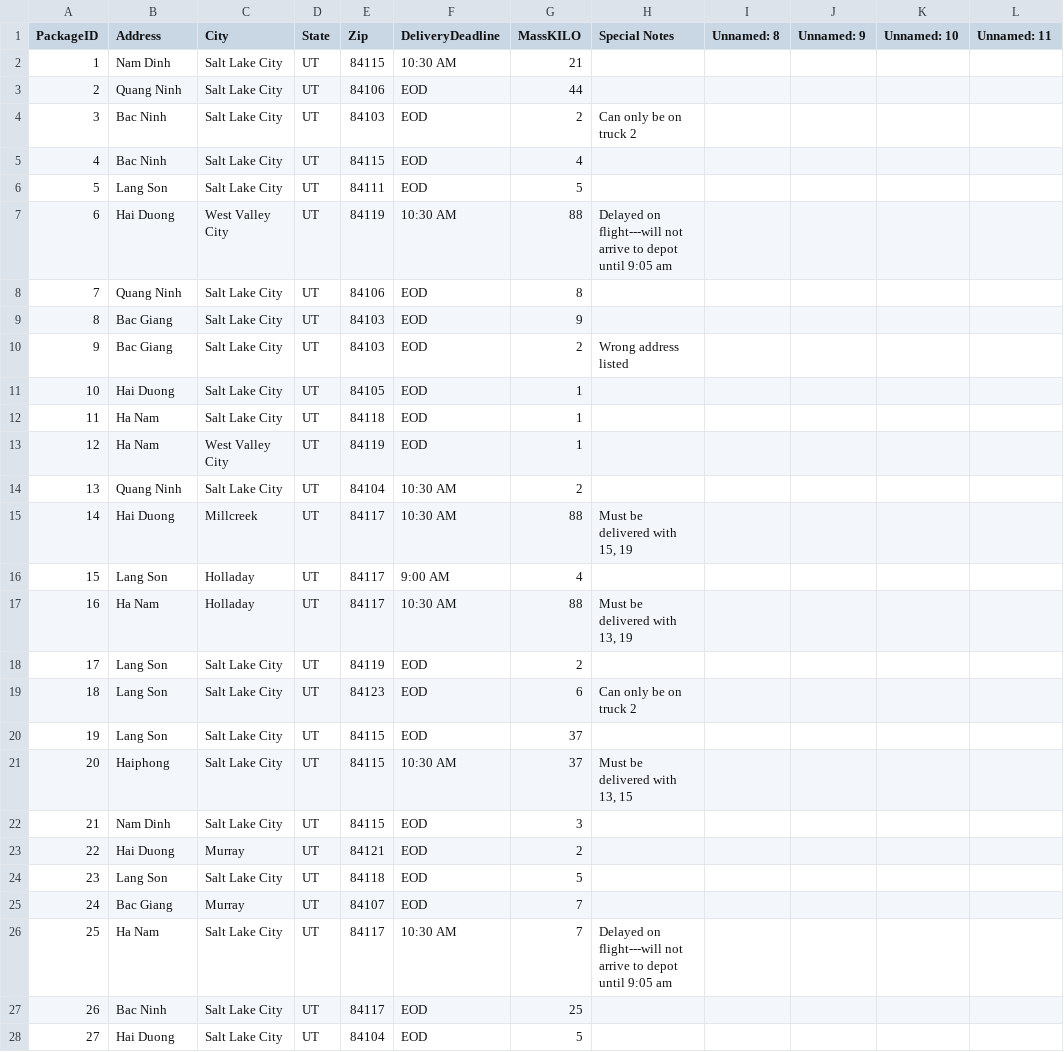
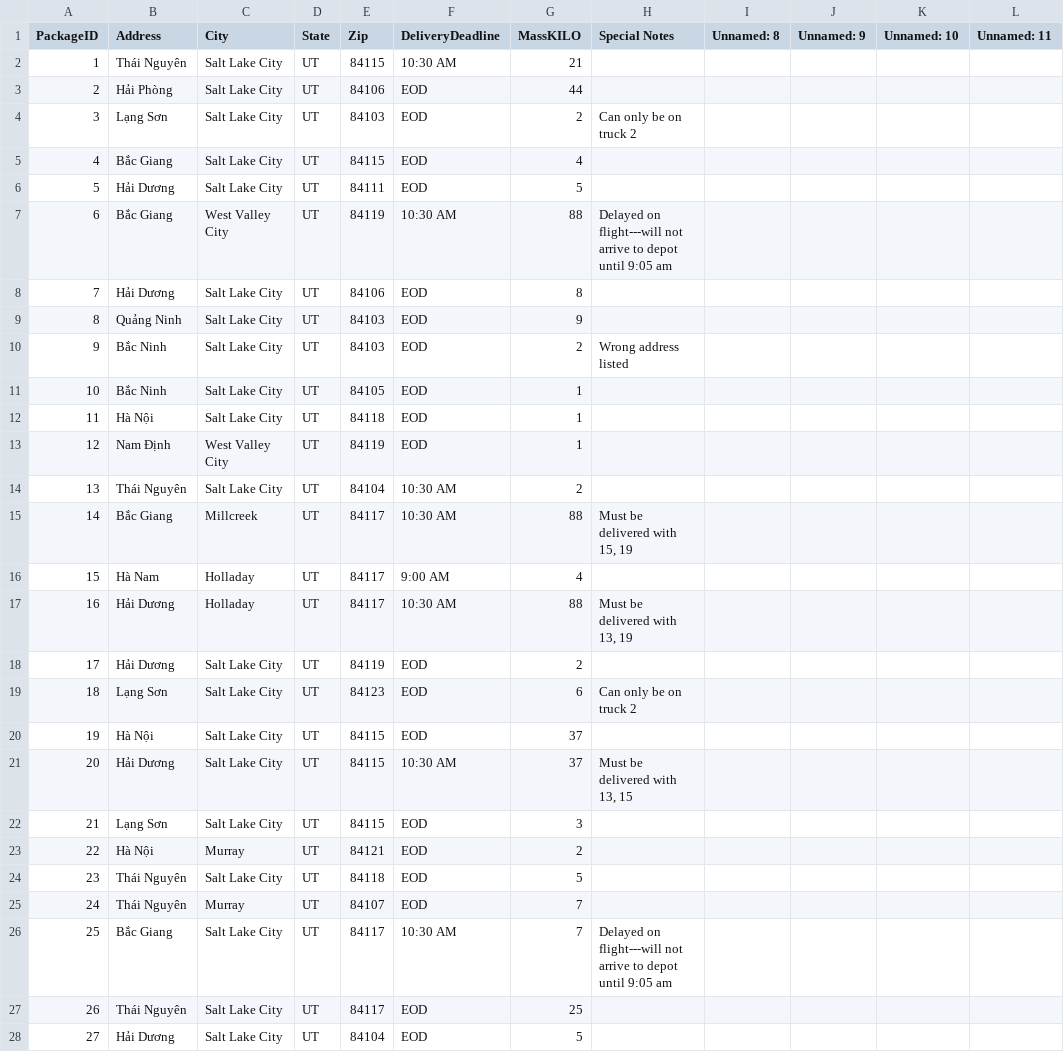
Before and after one commit to hkm15022001/Supply-Chain-Event-Management, a CSV file: DeliveryPathFinder/Data/updated_package.csv, drawn as a sheet; only a part is shown; the diff covers the shown part only; the diff names each change by its address in the sheet, - before the commit and + after, or states it on an @@ line.

```diff
--- a/DeliveryPathFinder/Data/updated_package.csv
+++ b/DeliveryPathFinder/Data/updated_package.csv
-B2 (Address): Nam Dinh
+B2 (Address): Thái Nguyên
-B3 (Address): Quang Ninh
+B3 (Address): Hải Phòng
-B4 (Address): Bac Ninh
+B4 (Address): Lạng Sơn
-B5 (Address): Bac Ninh
+B5 (Address): Bắc Giang
-B6 (Address): Lang Son
+B6 (Address): Hải Dương
-B7 (Address): Hai Duong
+B7 (Address): Bắc Giang
-B8 (Address): Quang Ninh
+B8 (Address): Hải Dương
-B9 (Address): Bac Giang
+B9 (Address): Quảng Ninh
-B10 (Address): Bac Giang
+B10 (Address): Bắc Ninh
-B11 (Address): Hai Duong
+B11 (Address): Bắc Ninh
-B12 (Address): Ha Nam
+B12 (Address): Hà Nội
-B13 (Address): Ha Nam
+B13 (Address): Nam Định
-B14 (Address): Quang Ninh
+B14 (Address): Thái Nguyên
-B15 (Address): Hai Duong
+B15 (Address): Bắc Giang
-B16 (Address): Lang Son
+B16 (Address): Hà Nam
-B17 (Address): Ha Nam
+B17 (Address): Hải Dương
-B18 (Address): Lang Son
+B18 (Address): Hải Dương
-B19 (Address): Lang Son
+B19 (Address): Lạng Sơn
-B20 (Address): Lang Son
+B20 (Address): Hà Nội
-B21 (Address): Haiphong
+B21 (Address): Hải Dương
-B22 (Address): Nam Dinh
+B22 (Address): Lạng Sơn
-B23 (Address): Hai Duong
+B23 (Address): Hà Nội
-B24 (Address): Lang Son
+B24 (Address): Thái Nguyên
-B25 (Address): Bac Giang
+B25 (Address): Thái Nguyên
-B26 (Address): Ha Nam
+B26 (Address): Bắc Giang
-B27 (Address): Bac Ninh
+B27 (Address): Thái Nguyên
-B28 (Address): Hai Duong
+B28 (Address): Hải Dương
```
Also changed, not shown: 13 edited cells elsewhere in this file, DeliveryPathFinder/Data/distance_matrix.csv, 10 other files.
